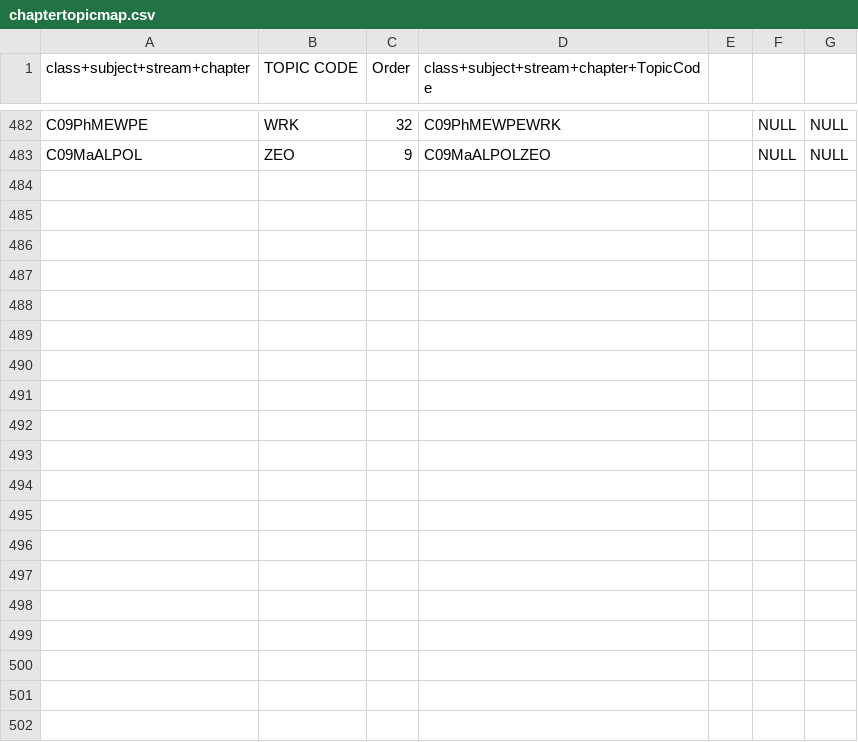
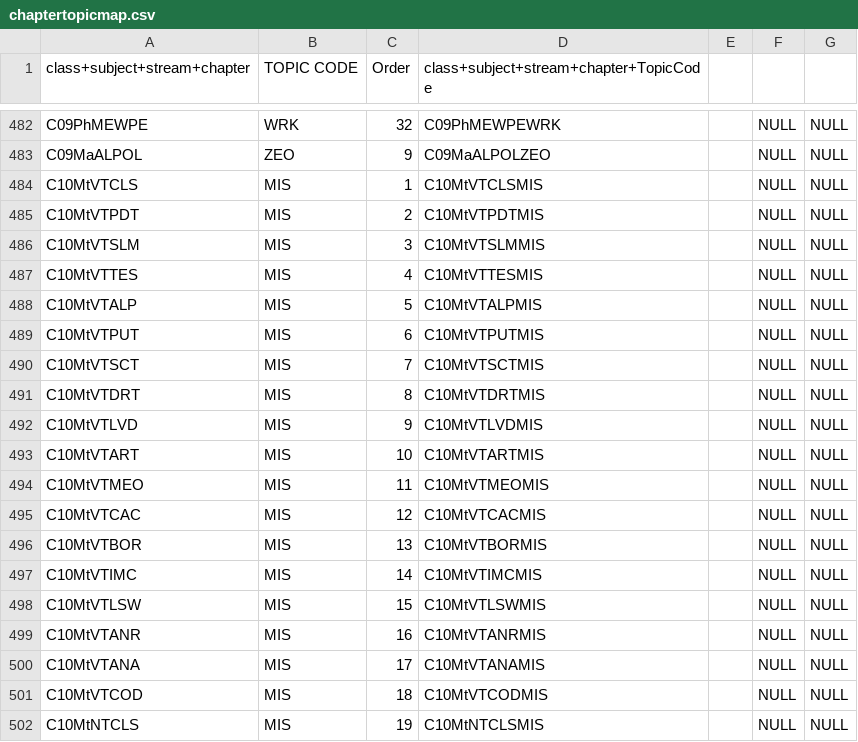
Before and after one commit to ArpanMittal/ESchoolApplication, a CSV file: laravel/csv files/chaptertopicmap.csv, drawn as a sheet; only a part is shown, gaps mark what is left out; the diff covers the shown part only.

```diff
--- a/laravel/csv files/chaptertopicmap.csv
+++ b/laravel/csv files/chaptertopicmap.csv
@@ -483 +483,20 @@ C09PhMEWPE,WRK,32,C09PhMEWPEWRK,,NULL,NULL
 C09MaALPOL,ZEO,9,C09MaALPOLZEO,,NULL,NULL
+C10MtVTCLS,MIS,1,C10MtVTCLSMIS,,NULL,NULL
+C10MtVTPDT,MIS,2,C10MtVTPDTMIS,,NULL,NULL
+C10MtVTSLM,MIS,3,C10MtVTSLMMIS,,NULL,NULL
+C10MtVTTES,MIS,4,C10MtVTTESMIS,,NULL,NULL
+C10MtVTALP,MIS,5,C10MtVTALPMIS,,NULL,NULL
+C10MtVTPUT,MIS,6,C10MtVTPUTMIS,,NULL,NULL
+C10MtVTSCT,MIS,7,C10MtVTSCTMIS,,NULL,NULL
+C10MtVTDRT,MIS,8,C10MtVTDRTMIS,,NULL,NULL
+C10MtVTLVD,MIS,9,C10MtVTLVDMIS,,NULL,NULL
+C10MtVTART,MIS,10,C10MtVTARTMIS,,NULL,NULL
+C10MtVTMEO,MIS,11,C10MtVTMEOMIS,,NULL,NULL
+C10MtVTCAC,MIS,12,C10MtVTCACMIS,,NULL,NULL
+C10MtVTBOR,MIS,13,C10MtVTBORMIS,,NULL,NULL
+C10MtVTIMC,MIS,14,C10MtVTIMCMIS,,NULL,NULL
+C10MtVTLSW,MIS,15,C10MtVTLSWMIS,,NULL,NULL
+C10MtVTANR,MIS,16,C10MtVTANRMIS,,NULL,NULL
+C10MtVTANA,MIS,17,C10MtVTANAMIS,,NULL,NULL
+C10MtVTCOD,MIS,18,C10MtVTCODMIS,,NULL,NULL
+C10MtNTCLS,MIS,19,C10MtNTCLSMIS,,NULL,NULL
```
Also changed, not shown: 12 added rows elsewhere in this file, laravel/csv files/insert_chapter.csv, laravel/csv files/insert_stream.csv, 14 other files.
